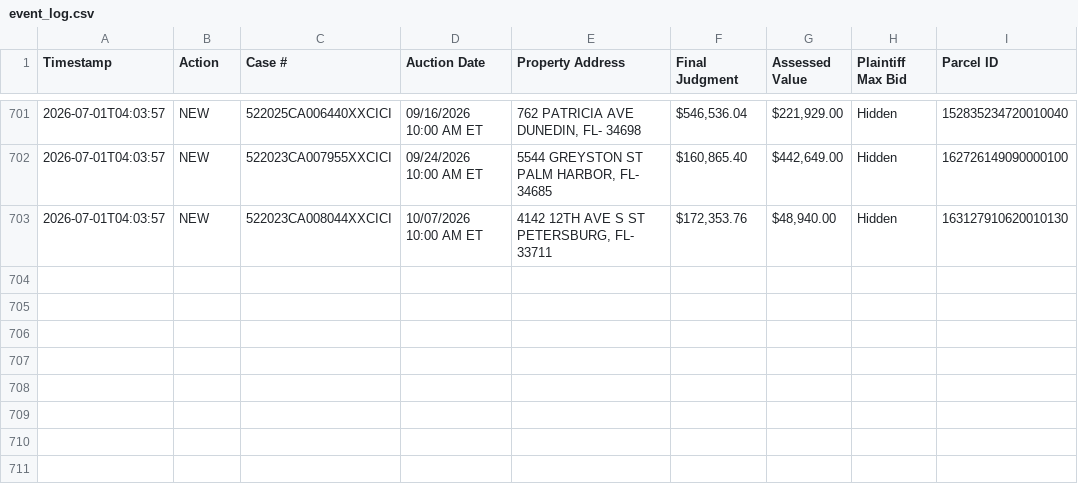
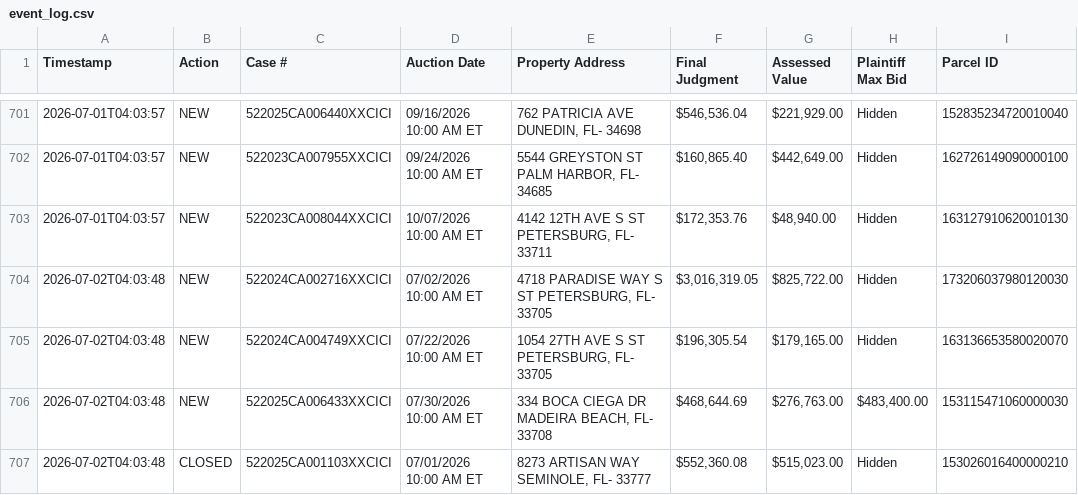
Before and after one commit to figlesias7/realforeclose, a CSV file: data/event_log.csv, drawn as a sheet; only a part is shown, gaps mark what is left out; the diff names each change by its address in the sheet, - before the commit and + after, or states it on an @@ line.

```diff
--- a/data/event_log.csv
+++ b/data/event_log.csv
+row 704: 2026-07-02T04:03:48 | NEW | 522024CA002716XXCICI | 07/02/2026 10:00 AM ET | 4718 PARADISE WAY S ST PETERSBURG, FL- 33705 | $3,016,319.05 | $825,722.00 | Hidden | 173206037980120030
+row 705: 2026-07-02T04:03:48 | NEW | 522024CA004749XXCICI | 07/22/2026 10:00 AM ET | 1054 27TH AVE S ST PETERSBURG, FL- 33705 | $196,305.54 | $179,165.00 | Hidden | 163136653580020070
+row 706: 2026-07-02T04:03:48 | NEW | 522025CA006433XXCICI | 07/30/2026 10:00 AM ET | 334 BOCA CIEGA DR MADEIRA BEACH, FL- 33708 | $468,644.69 | $276,763.00 | $483,400.00 | 153115471060000030
+row 707: 2026-07-02T04:03:48 | CLOSED | 522025CA001103XXCICI | 07/01/2026 10:00 AM ET | 8273 ARTISAN WAY SEMINOLE, FL- 33777 | $552,360.08 | $515,023.00 | Hidden | 153026016400000210
```
Also changed, not shown: data/all_seen.csv, 3 other files.
